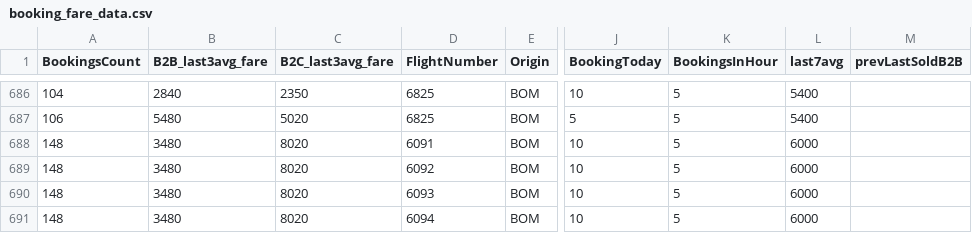
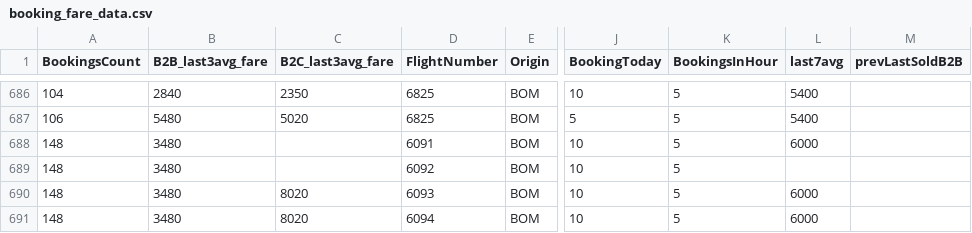
Before and after one commit to vivekbolla123/rm-allocation-serverless-funcs, a CSV file: QPDynamicAllocation/testcases/input/booking_fare_data.csv, drawn as a sheet; only a part is shown, gaps mark what is left out; the diff names each change by its address in the sheet, - before the commit and + after, or states it on an @@ line.

```diff
--- a/QPDynamicAllocation/testcases/input/booking_fare_data.csv
+++ b/QPDynamicAllocation/testcases/input/booking_fare_data.csv
-C688:C689 (B2C_last3avg_fare): 8020
+C688:C689 (B2C_last3avg_fare): (empty)
-L689 (last7avg): 6000
+L689 (last7avg): (empty)
```
Also changed, not shown: QPDynamicAllocation/testcases/input/config_forecast_allocation_grid.csv, 10 other files.
